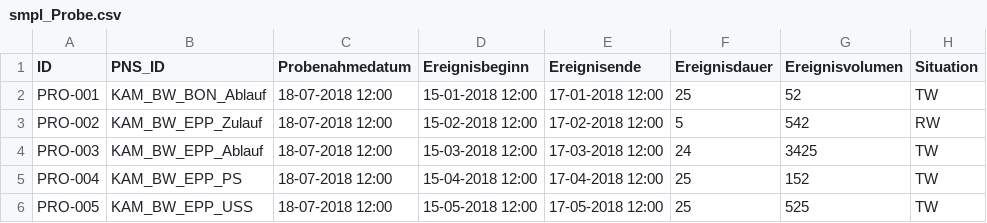
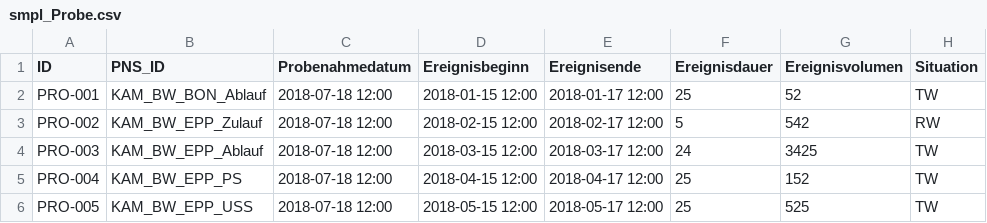
Before and after one commit to 52North/dakamon-r-tools, a CSV file: Daten/smpl_Probe.csv, drawn as a sheet; only a part is shown; the diff names each change by its address in the sheet, - before the commit and + after, or states it on an @@ line.

```diff
--- a/Daten/smpl_Probe.csv
+++ b/Daten/smpl_Probe.csv
-C2:C6 (Probenahmedatum): 18-07-2018 12:00
+C2:C6 (Probenahmedatum): 2018-07-18 12:00
-D2 (Ereignisbeginn): 15-01-2018 12:00
+D2 (Ereignisbeginn): 2018-01-15 12:00
-E2 (Ereignisende): 17-01-2018 12:00
+E2 (Ereignisende): 2018-01-17 12:00
-D3 (Ereignisbeginn): 15-02-2018 12:00
+D3 (Ereignisbeginn): 2018-02-15 12:00
-E3 (Ereignisende): 17-02-2018 12:00
+E3 (Ereignisende): 2018-02-17 12:00
-D4 (Ereignisbeginn): 15-03-2018 12:00
+D4 (Ereignisbeginn): 2018-03-15 12:00
-E4 (Ereignisende): 17-03-2018 12:00
+E4 (Ereignisende): 2018-03-17 12:00
-D5 (Ereignisbeginn): 15-04-2018 12:00
+D5 (Ereignisbeginn): 2018-04-15 12:00
-E5 (Ereignisende): 17-04-2018 12:00
+E5 (Ereignisende): 2018-04-17 12:00
-D6 (Ereignisbeginn): 15-05-2018 12:00
+D6 (Ereignisbeginn): 2018-05-15 12:00
-E6 (Ereignisende): 17-05-2018 12:00
+E6 (Ereignisende): 2018-05-17 12:00
```
Also changed, not shown: Daten/smpl_Ort.csv, 7 other files.
